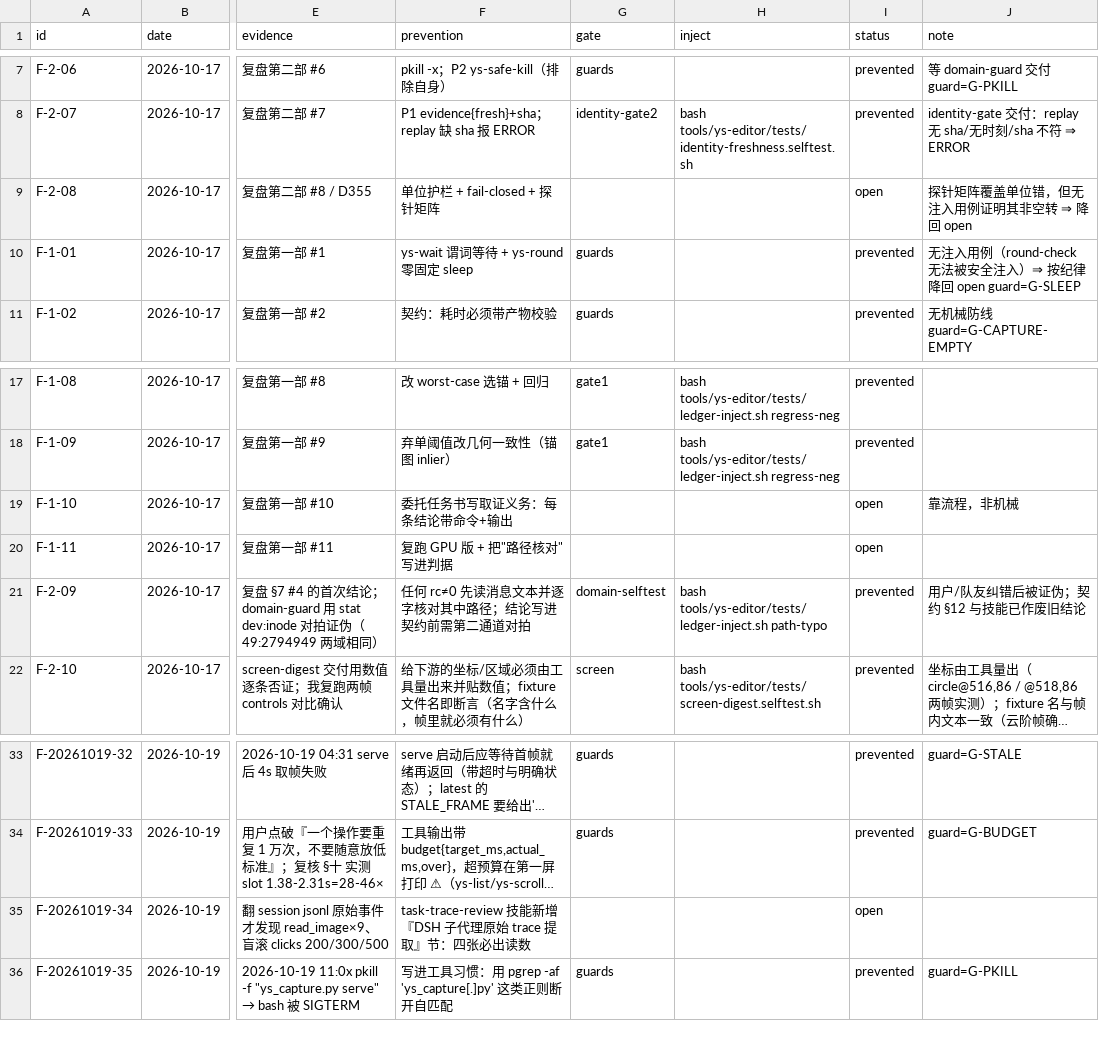
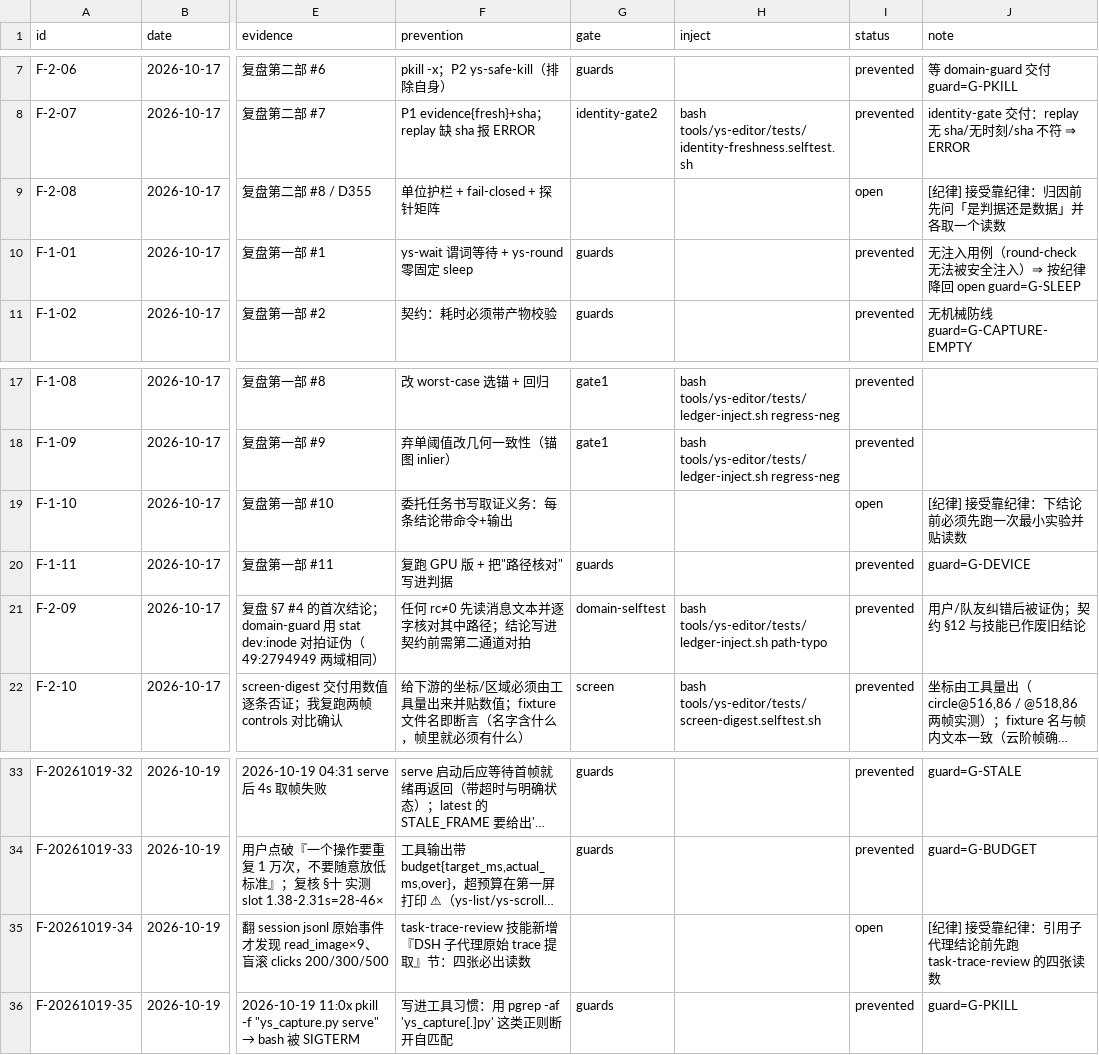
Before and after one commit to TheTouYu/genshin-ts, a TSV file: docs/maintenance/failure-ledger.tsv, drawn as a sheet; only a part is shown, gaps mark what is left out; long unchanged cells end in …; the diff names each change by its address in the sheet, - before the commit and + after, or states it on an @@ line.

Commit message:
G-DEVICE 防线（实验/生产路径一致性）+ 三条认知类条目标注接受靠纪律
- F-1-11 → prevented（G-DEVICE：ncc 的 CPU/GPU 分支存在 + 有测试覆盖）
- F-2-08 / F-1-10 / F-20261019-34：机械防线抓不住，写明具体纪律
- 未建防线 4 → 3，全部是认知类接受靠纪律

```diff
--- a/docs/maintenance/failure-ledger.tsv
+++ b/docs/maintenance/failure-ledger.tsv
-J9 (note): 探针矩阵覆盖单位错，但无注入用例证明其非空转 ⇒ 降回 open
+J9 (note): [纪律] 接受靠纪律：归因前先问「是判据还是数据」并各取一个读数
-J19 (note): 靠流程，非机械
+J19 (note): [纪律] 接受靠纪律：下结论前必须先跑一次最小实验并贴读数
-G20 (gate): (empty)
+G20 (gate): guards
-I20 (status): open
+I20 (status): prevented
-J20 (note): (empty)
+J20 (note): guard=G-DEVICE
-J35 (note): (empty)
+J35 (note): [纪律] 接受靠纪律：引用子代理结论前先跑 task-trace-review 的四张读数
```
Also changed, not shown: 1 other file.
